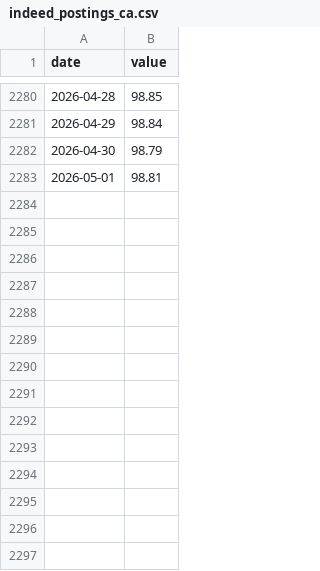
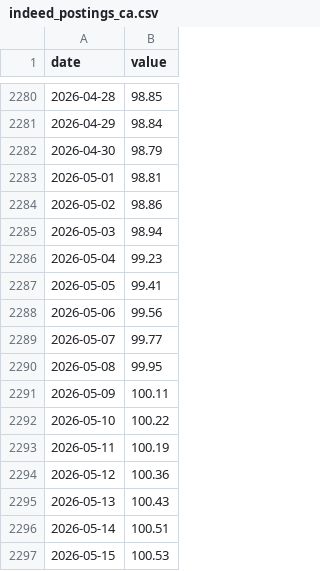
Before and after one commit to jayzhaomurray/boc-tracker, a CSV file: data/indeed_postings_ca.csv, drawn as a sheet; only a part is shown, gaps mark what is left out.

```diff
--- a/data/indeed_postings_ca.csv
+++ b/data/indeed_postings_ca.csv
@@ -2283 +2283,15 @@ date,value
 2026-05-01,98.81
+2026-05-02,98.86
+2026-05-03,98.94
+2026-05-04,99.23
+2026-05-05,99.41
+2026-05-06,99.56
+2026-05-07,99.77
+2026-05-08,99.95
+2026-05-09,100.11
+2026-05-10,100.22
+2026-05-11,100.19
+2026-05-12,100.36
+2026-05-13,100.43
+2026-05-14,100.51
+2026-05-15,100.53
```
Also changed, not shown: data/ei_regular_beneficiaries.csv, data/indeed_postings_ca_monthly.csv, 11 other files.
